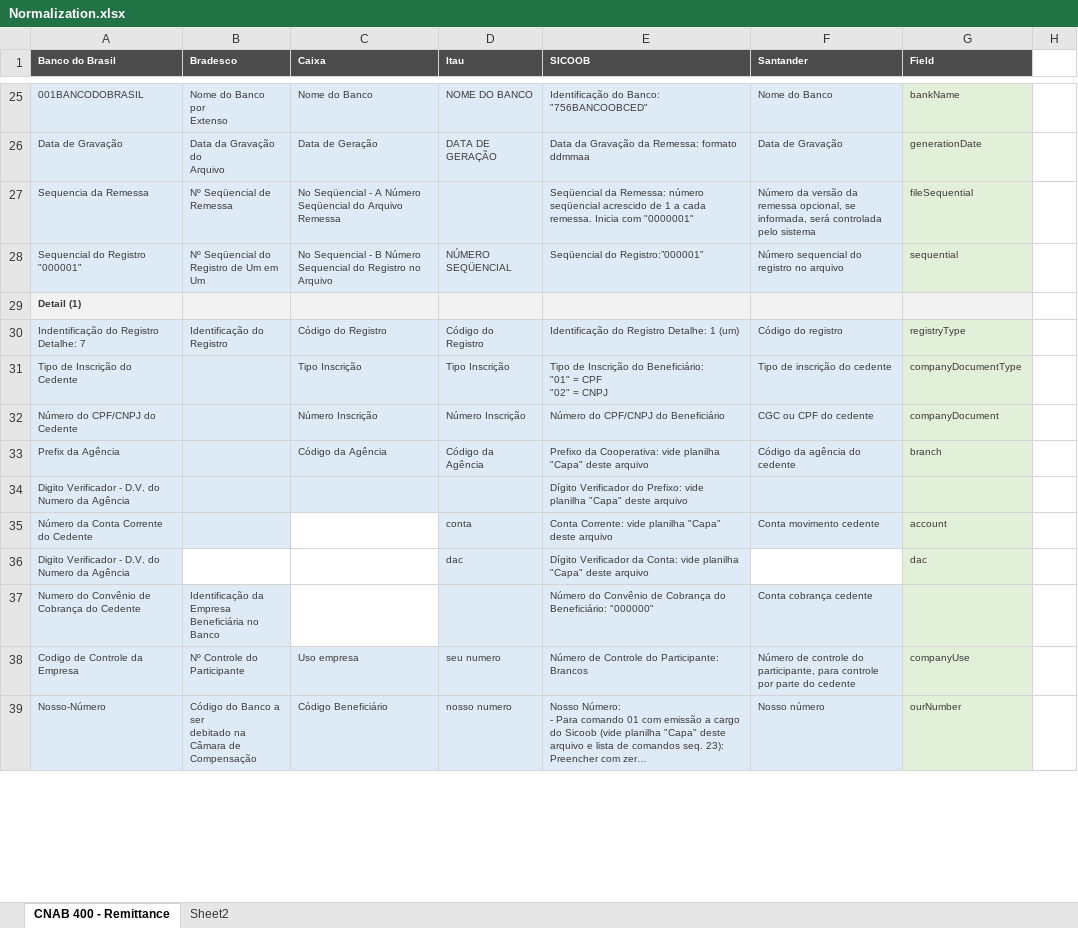
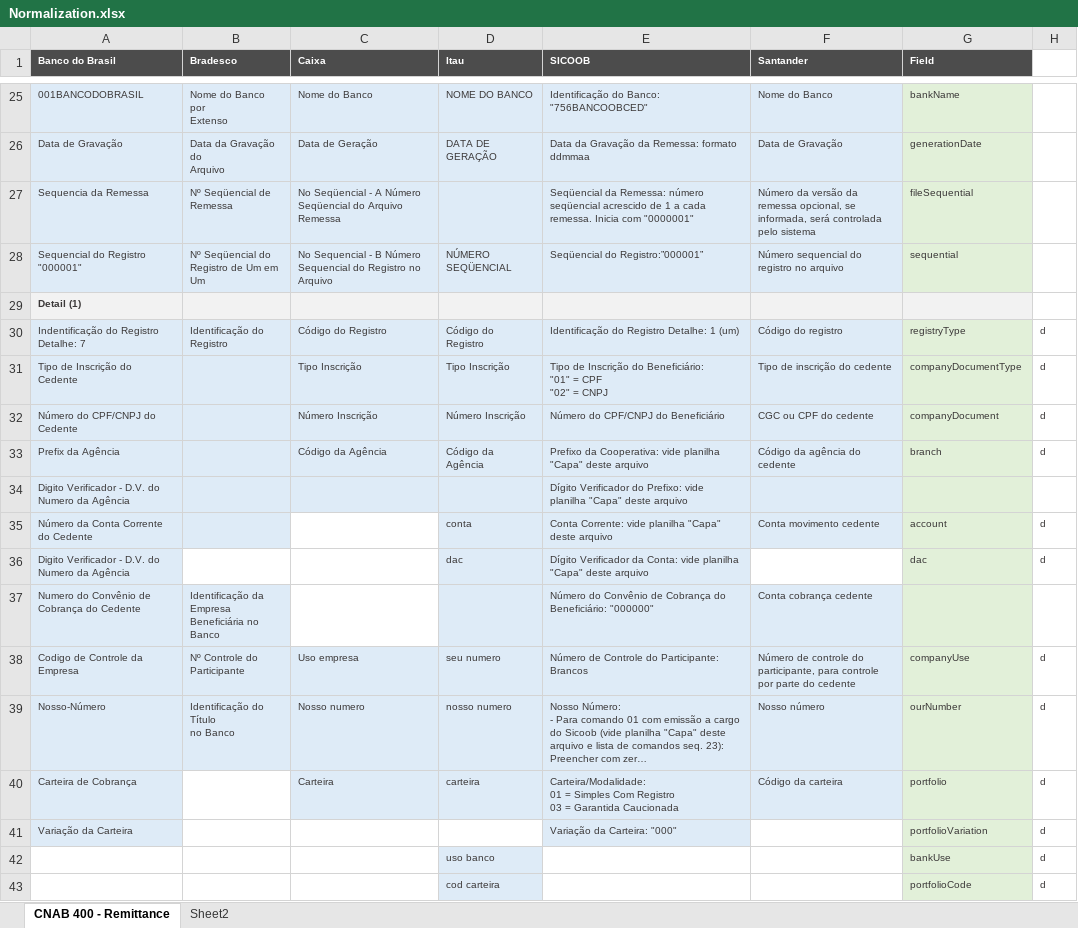
Before and after one commit to naylonkessler/smart-cnab, an Excel workbook: docs/Normalization.xlsx, sheet CNAB 400 - Remittance, drawn as a sheet; only a part is shown, gaps mark what is left out; long unchanged cells end in …; values as stored, in another font and other column widths than the file's, no borders; conditional formats not drawn; ↵ is a line break in a cell; the diff covers the shown part only; the diff names each change by its address in the sheet, - before the commit and + after, or states it on an @@ line.

```diff
--- a/docs/Normalization.xlsx (sheet CNAB 400 - Remittance)
+++ b/docs/Normalization.xlsx (sheet CNAB 400 - Remittance)
-H30:H33: (empty)
+H30:H33: d
-H35:H36: (empty)
+H35:H36: d
-H38:H39: (empty)
+H38:H39: d
-B39 (Bradesco): Código do Banco a ser ↵ debitado na Câmara de ↵ Compensação
+B39 (Bradesco): Identificação do Título ↵ no Banco
-C39 (Caixa): Código Beneficiário
+C39 (Caixa): Nosso numero
+row 40: Carteira de Cobrança |  | Carteira | carteira | Carteira/Modalidade: ↵ 01 = Simples Com Registro ↵ 03 = Garantida Caucionada | Código da carteira | portfolio | d
+row 41: Variação da Carteira |  |  |  | Variação da Carteira: "000" |  | portfolioVariation | d
+row 42:  |  |  | uso banco |  |  | bankUse | d
+row 43:  |  |  | cod carteira |  |  | portfolioCode | d
```
Also changed, not shown: 43 added rows, 47 removed rows, 9 edited cells and cell formats elsewhere in this sheet, docs/Bradesco CNAB 400 .xlsx, docs/Santander CNAB 400.xlsx, 4 other files.
